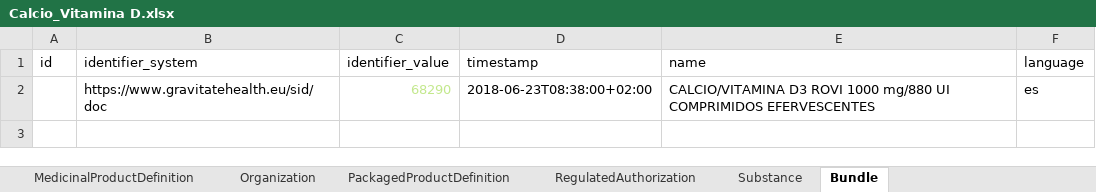
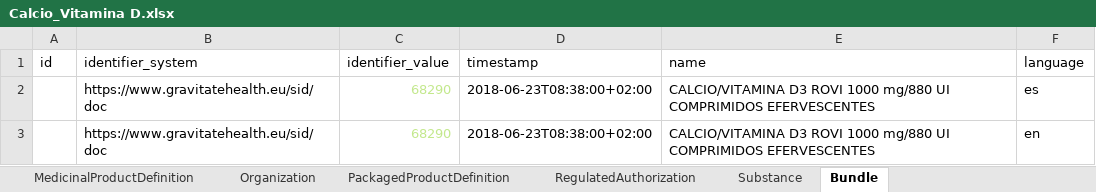
Before and after one commit to hl7-eu/gravitate-health, an Excel workbook: ePICreator/data/Calcio_Vitamina D.xlsx, sheet Bundle, drawn as a sheet; values as stored, in another font and other column widths than the file's, no borders; the diff names each change by its address in the sheet, - before the commit and + after, or states it on an @@ line.

```diff
--- a/ePICreator/data/Calcio_Vitamina D.xlsx (sheet Bundle)
+++ b/ePICreator/data/Calcio_Vitamina D.xlsx (sheet Bundle)
+row 3:  | https://www.gravitatehealth.eu/sid/doc | 68290 | 2018-06-23T08:38:00+02:00 | CALCIO/VITAMINA D3 ROVI 1000 mg/880 UI COMPRIMIDOS EFERVESCENTES | en
```
Also changed, not shown: sheet Composition, ePICreator/data/HIPÉRICO ARKOPHARMA.xlsx, 18 other files.
